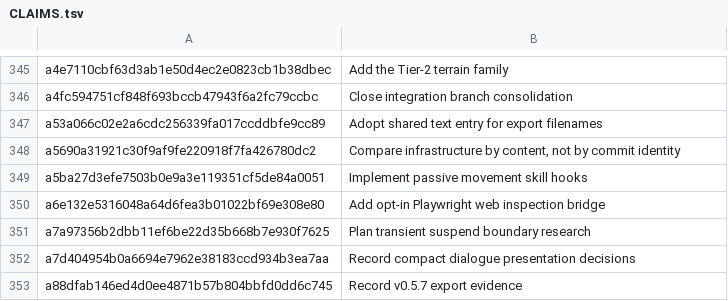
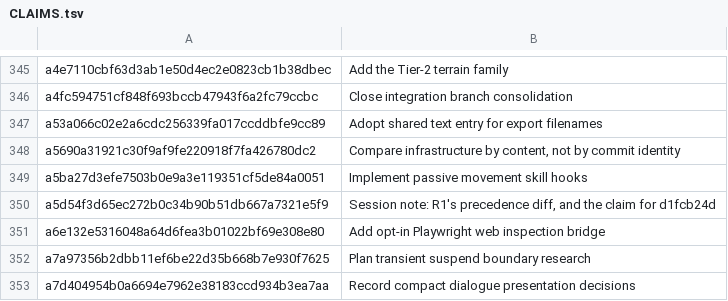
Before and after one commit to jackmanj1337/Project_Prometheus, a TSV file: AGENT/Session Notes/CLAIMS.tsv, drawn as a sheet; only a part is shown, gaps mark what is left out; the shorter side is filled out with more unchanged rows; the diff names each change by its address in the sheet, - before the commit and + after, or states it on an @@ line.

Commit message:
Claim a5d54f3d in the ledger
AI-Tool: Claude Code
AI-Model: claude-opus-5
AI-Run-ID: unknown
AI-Workspace: godot-prometheus-env

AI-Tool: Claude Code
AI-Model: claude-opus-5
AI-Run-ID: unknown
AI-Workspace: godot-prometheus-env

```diff
--- a/AGENT/Session Notes/CLAIMS.tsv
+++ b/AGENT/Session Notes/CLAIMS.tsv
+row 350: a5d54f3d65ec272b0c34b90b51db667a7321e5f9 | Session note: R1's precedence diff, and the claim for d1fcb24d
```
